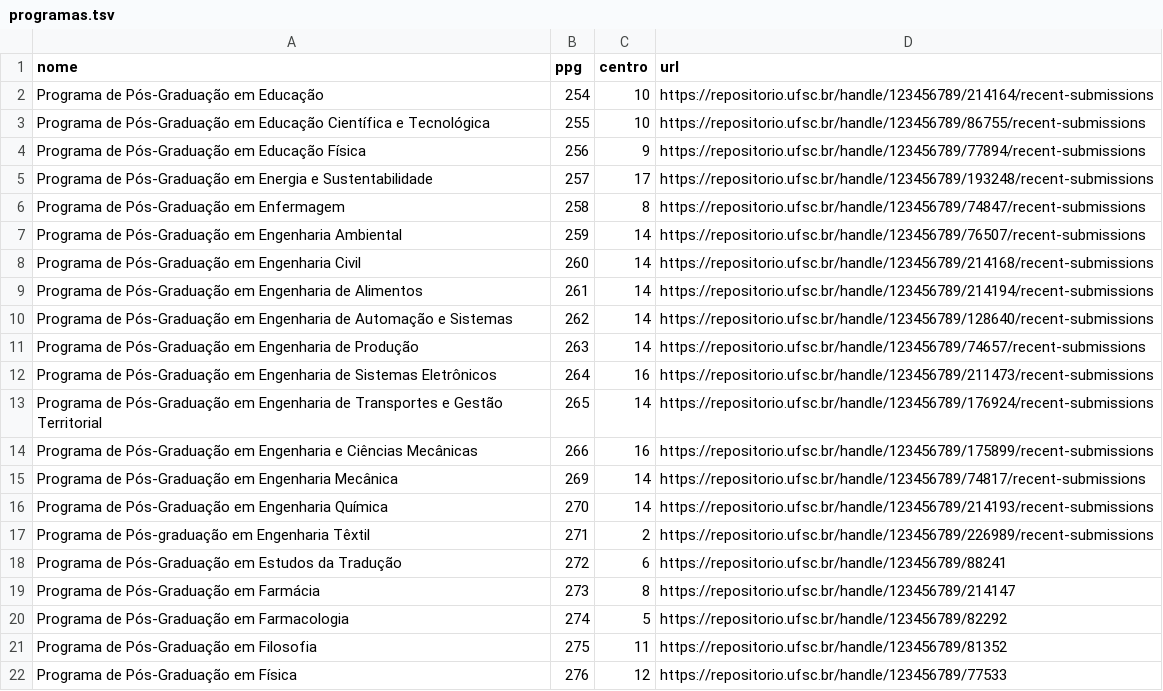
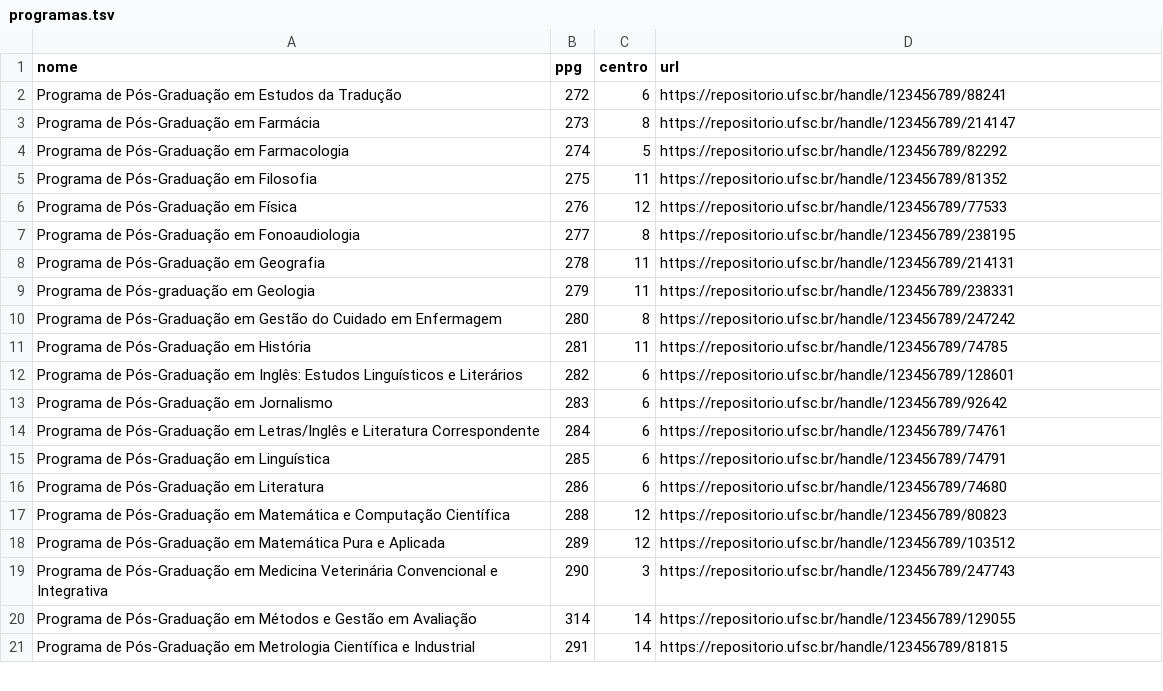
Before and after one commit to robsonferduda/ods-egc, a TSV file: python/programas.tsv, drawn as a sheet; only a part is shown; the shorter side is filled out with more unchanged rows; the diff names each change by its address in the sheet, - before the commit and + after, or states it on an @@ line.

Commit message:
Dados PPG

```diff
--- a/python/programas.tsv
+++ b/python/programas.tsv
-row 2: Programa de Pós-Graduação em Educação | 254 | 10 | https://repositorio.ufsc.br/handle/123456789/214164/recent-submissions
-row 3: Programa de Pós-Graduação em Educação Científica e Tecnológica | 255 | 10 | https://repositorio.ufsc.br/handle/123456789/86755/recent-submissions
-row 4: Programa de Pós-Graduação em Educação Física | 256 | 9 | https://repositorio.ufsc.br/handle/123456789/77894/recent-submissions
-row 5: Programa de Pós-Graduação em Energia e Sustentabilidade | 257 | 17 | https://repositorio.ufsc.br/handle/123456789/193248/recent-submissions
-row 6: Programa de Pós-Graduação em Enfermagem | 258 | 8 | https://repositorio.ufsc.br/handle/123456789/74847/recent-submissions
-row 7: Programa de Pós-Graduação em Engenharia Ambiental | 259 | 14 | https://repositorio.ufsc.br/handle/123456789/76507/recent-submissions
-row 8: Programa de Pós-Graduação em Engenharia Civil | 260 | 14 | https://repositorio.ufsc.br/handle/123456789/214168/recent-submissions
-row 9: Programa de Pós-Graduação em Engenharia de Alimentos | 261 | 14 | https://repositorio.ufsc.br/handle/123456789/214194/recent-submissions
-row 10: Programa de Pós-Graduação em Engenharia de Automação e Sistemas | 262 | 14 | https://repositorio.ufsc.br/handle/123456789/128640/recent-submissions
-row 11: Programa de Pós-Graduação em Engenharia de Produção | 263 | 14 | https://repositorio.ufsc.br/handle/123456789/74657/recent-submissions
-row 12: Programa de Pós-Graduação em Engenharia de Sistemas Eletrônicos | 264 | 16 | https://repositorio.ufsc.br/handle/123456789/211473/recent-submissions
-row 13: Programa de Pós-Graduação em Engenharia de Transportes e Gestão Territorial | 265 | 14 | https://repositorio.ufsc.br/handle/123456789/176924/recent-submissions
-row 14: Programa de Pós-Graduação em Engenharia e Ciências Mecânicas | 266 | 16 | https://repositorio.ufsc.br/handle/123456789/175899/recent-submissions
-row 15: Programa de Pós-Graduação em Engenharia Mecânica | 269 | 14 | https://repositorio.ufsc.br/handle/123456789/74817/recent-submissions
-row 16: Programa de Pós-Graduação em Engenharia Química | 270 | 14 | https://repositorio.ufsc.br/handle/123456789/214193/recent-submissions
-row 17: Programa de Pós-graduação em Engenharia Têxtil | 271 | 2 | https://repositorio.ufsc.br/handle/123456789/226989/recent-submissions
```
